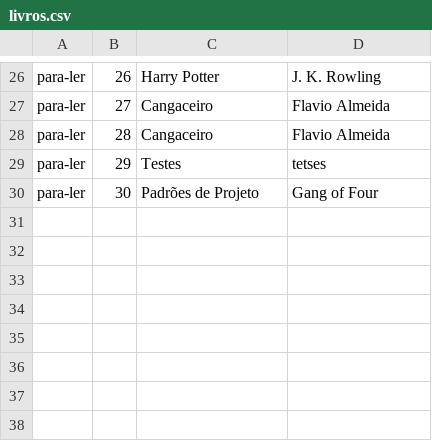
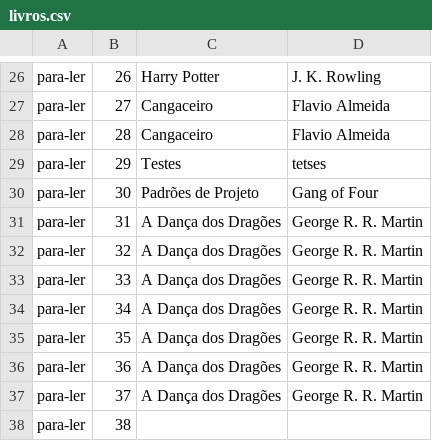
Before and after one commit to LeonarDev/Autoplay, a CSV file: 2_back-end/cSharp/Alura.ListaLeitura/Alura.ListaLeitura.App/bin/Debug/netcoreapp2.0/Repositorio/livros.csv, drawn as a sheet; only a part is shown, gaps mark what is left out.

```diff
--- a/2_back-end/cSharp/Alura.ListaLeitura/Alura.ListaLeitura.App/bin/Debug/netcoreapp2.0/Repositorio/livros.csv
+++ b/2_back-end/cSharp/Alura.ListaLeitura/Alura.ListaLeitura.App/bin/Debug/netcoreapp2.0/Repositorio/livros.csv
@@ -30 +30,9 @@ para-ler;29;Testes;tetses
 para-ler;30;Padrões de Projeto;Gang of Four
+para-ler;31;A Dança dos Dragões;George R. R. Martin
+para-ler;32;A Dança dos Dragões;George R. R. Martin
+para-ler;33;A Dança dos Dragões;George R. R. Martin
+para-ler;34;A Dança dos Dragões;George R. R. Martin
+para-ler;35;A Dança dos Dragões;George R. R. Martin
+para-ler;36;A Dança dos Dragões;George R. R. Martin
+para-ler;37;A Dança dos Dragões;George R. R. Martin
+para-ler;38;;
```
Also changed, not shown: 24 other files.
